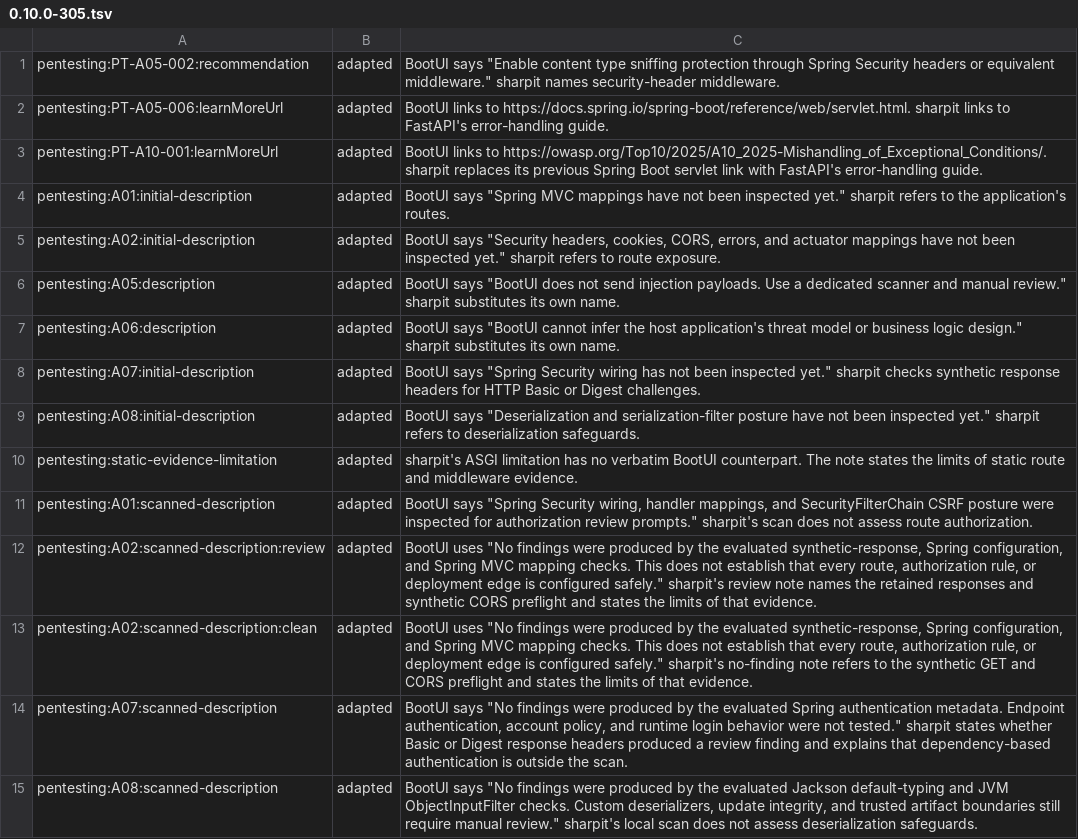
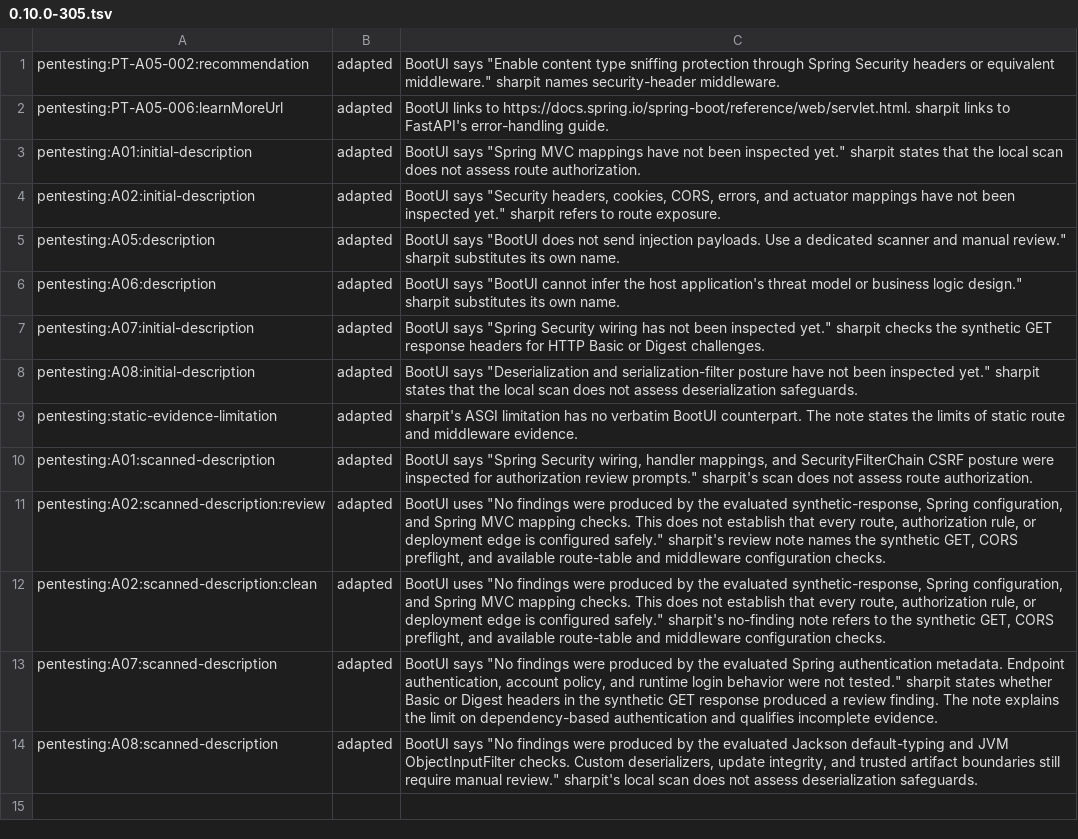
Before and after one commit to ffroliva/sharpit, a TSV file: docs/reference/matrix-updates/0.10.0-305.tsv, drawn as a sheet.

Commit message:
fix: describe pentest coverage by the evidence each category reads
PT-A10-001 keeps BootUI's OWASP link; A07 names the synthetic GET response and
qualifies itself when that response was incomplete; A02 names the route-table and
middleware checks; A01 and A08 say before and after a scan that the local scan does
not assess them. The parity generator takes each release's heading from one table
and names the release that drifted.

Signed-off-by: Flavio Oliva <ffroliva@gmail.com>

```diff
--- a/docs/reference/matrix-updates/0.10.0-305.tsv
+++ b/docs/reference/matrix-updates/0.10.0-305.tsv
@@ -2,4 +2,3 @@ pentesting:PT-A05-002:recommendation	adapted	BootUI says "Enable content type sn
 pentesting:PT-A05-006:learnMoreUrl	adapted	BootUI links to https://docs.spring.io/spring-boot/reference/web/servlet.html. sharpit links to FastAPI's error-handling guide.
-pentesting:PT-A10-001:learnMoreUrl	adapted	BootUI links to https://owasp.org/Top10/2025/A10_2025-Mishandling_of_Exceptional_Conditions/. sharpit replaces its previous Spring Boot servlet link with FastAPI's error-handling guide.
-pentesting:A01:initial-description	adapted	BootUI says "Spring MVC mappings have not been inspected yet." sharpit refers to the application's routes.
+pentesting:A01:initial-description	adapted	BootUI says "Spring MVC mappings have not been inspected yet." sharpit states that the local scan does not assess route authorization.
 pentesting:A02:initial-description	adapted	BootUI says "Security headers, cookies, CORS, errors, and actuator mappings have not been inspected yet." sharpit refers to route exposure.
@@ -7,9 +6,9 @@ pentesting:A05:description	adapted	BootUI says "BootUI does not send injection p
 pentesting:A06:description	adapted	BootUI says "BootUI cannot infer the host application's threat model or business logic design." sharpit substitutes its own name.
-pentesting:A07:initial-description	adapted	BootUI says "Spring Security wiring has not been inspected yet." sharpit checks synthetic response headers for HTTP Basic or Digest challenges.
-pentesting:A08:initial-description	adapted	BootUI says "Deserialization and serialization-filter posture have not been inspected yet." sharpit refers to deserialization safeguards.
+pentesting:A07:initial-description	adapted	BootUI says "Spring Security wiring has not been inspected yet." sharpit checks the synthetic GET response headers for HTTP Basic or Digest challenges.
+pentesting:A08:initial-description	adapted	BootUI says "Deserialization and serialization-filter posture have not been inspected yet." sharpit states that the local scan does not assess deserialization safeguards.
 pentesting:static-evidence-limitation	adapted	sharpit's ASGI limitation has no verbatim BootUI counterpart. The note states the limits of static route and middleware evidence.
 pentesting:A01:scanned-description	adapted	BootUI says "Spring Security wiring, handler mappings, and SecurityFilterChain CSRF posture were inspected for authorization review prompts." sharpit's scan does not assess route authorization.
-pentesting:A02:scanned-description:review	adapted	BootUI uses "No findings were produced by the evaluated synthetic-response, Spring configuration, and Spring MVC mapping checks. This does not establish that every route, authorization rule, or deployment edge is configured safely." sharpit's review note names the retained responses and synthetic CORS preflight and states the limits of that evidence.
-pentesting:A02:scanned-description:clean	adapted	BootUI uses "No findings were produced by the evaluated synthetic-response, Spring configuration, and Spring MVC mapping checks. This does not establish that every route, authorization rule, or deployment edge is configured safely." sharpit's no-finding note refers to the synthetic GET and CORS preflight and states the limits of that evidence.
-pentesting:A07:scanned-description	adapted	BootUI says "No findings were produced by the evaluated Spring authentication metadata. Endpoint authentication, account policy, and runtime login behavior were not tested." sharpit states whether Basic or Digest response headers produced a review finding and explains that dependency-based authentication is outside the scan.
+pentesting:A02:scanned-description:review	adapted	BootUI uses "No findings were produced by the evaluated synthetic-response, Spring configuration, and Spring MVC mapping checks. This does not establish that every route, authorization rule, or deployment edge is configured safely." sharpit's review note names the synthetic GET, CORS preflight, and available route-table and middleware configuration checks.
+pentesting:A02:scanned-description:clean	adapted	BootUI uses "No findings were produced by the evaluated synthetic-response, Spring configuration, and Spring MVC mapping checks. This does not establish that every route, authorization rule, or deployment edge is configured safely." sharpit's no-finding note refers to the synthetic GET, CORS preflight, and available route-table and middleware configuration checks.
+pentesting:A07:scanned-description	adapted	BootUI says "No findings were produced by the evaluated Spring authentication metadata. Endpoint authentication, account policy, and runtime login behavior were not tested." sharpit states whether Basic or Digest headers in the synthetic GET response produced a review finding. The note explains the limit on dependency-based authentication and qualifies incomplete evidence.
 pentesting:A08:scanned-description	adapted	BootUI says "No findings were produced by the evaluated Jackson default-typing and JVM ObjectInputFilter checks. Custom deserializers, update integrity, and trusted artifact boundaries still require manual review." sharpit's local scan does not assess deserialization safeguards.
```
Also changed, not shown: 7 other files.
